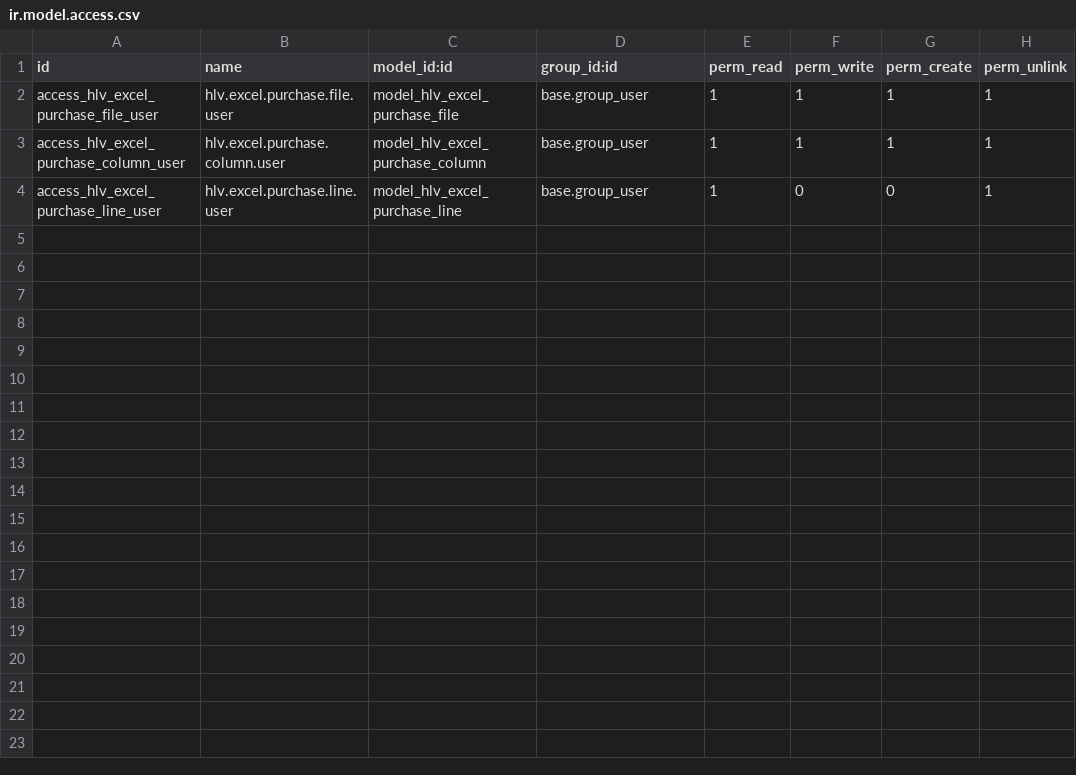
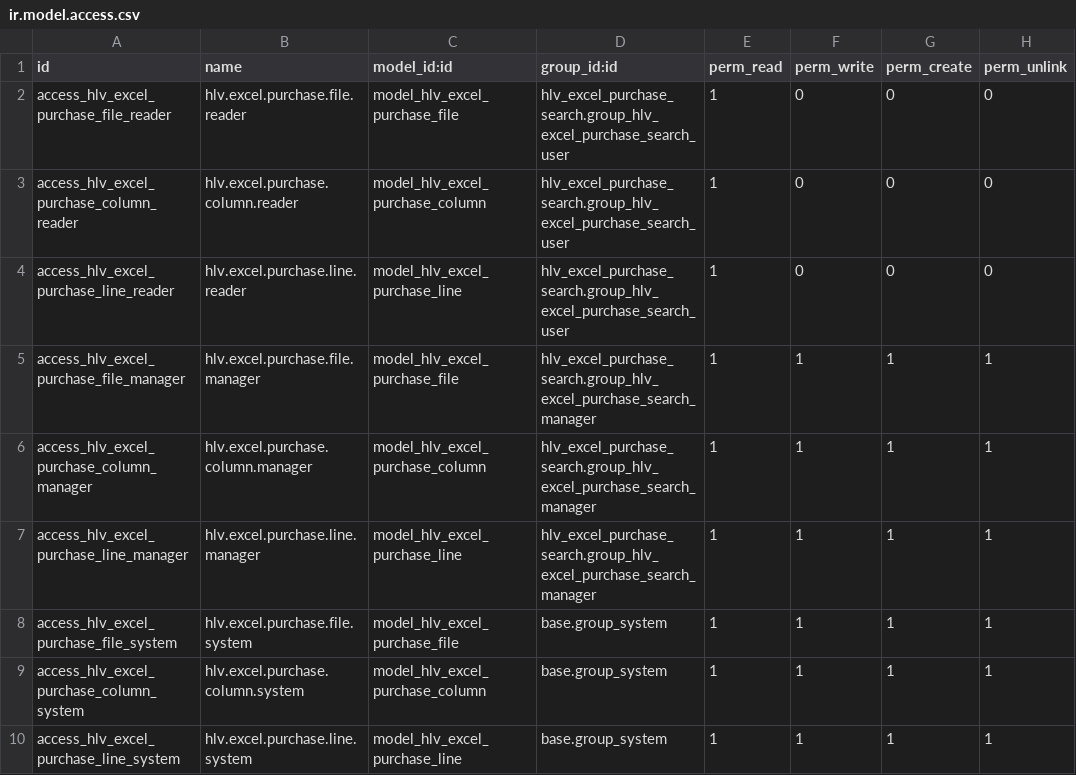
Before and after one commit to hivongseth2/HLV-odoo-crm, a CSV file: custom_addons/hlv_excel_purchase_search/security/ir.model.access.csv, drawn as a sheet.

```diff
--- a/custom_addons/hlv_excel_purchase_search/security/ir.model.access.csv
+++ b/custom_addons/hlv_excel_purchase_search/security/ir.model.access.csv
@@ -1,4 +1,10 @@
 id,name,model_id:id,group_id:id,perm_read,perm_write,perm_create,perm_unlink
-access_hlv_excel_purchase_file_user,hlv.excel.purchase.file.user,model_hlv_excel_purchase_file,base.group_user,1,1,1,1
-access_hlv_excel_purchase_column_user,hlv.excel.purchase.column.user,model_hlv_excel_purchase_column,base.group_user,1,1,1,1
-access_hlv_excel_purchase_line_user,hlv.excel.purchase.line.user,model_hlv_excel_purchase_line,base.group_user,1,0,0,1
+access_hlv_excel_purchase_file_reader,hlv.excel.purchase.file.reader,model_hlv_excel_purchase_file,hlv_excel_purchase_search.group_hlv_excel_purchase_search_user,1,0,0,0
+access_hlv_excel_purchase_column_reader,hlv.excel.purchase.column.reader,model_hlv_excel_purchase_column,hlv_excel_purchase_search.group_hlv_excel_purchase_search_user,1,0,0,0
+access_hlv_excel_purchase_line_reader,hlv.excel.purchase.line.reader,model_hlv_excel_purchase_line,hlv_excel_purchase_search.group_hlv_excel_purchase_search_user,1,0,0,0
+access_hlv_excel_purchase_file_manager,hlv.excel.purchase.file.manager,model_hlv_excel_purchase_file,hlv_excel_purchase_search.group_hlv_excel_purchase_search_manager,1,1,1,1
+access_hlv_excel_purchase_column_manager,hlv.excel.purchase.column.manager,model_hlv_excel_purchase_column,hlv_excel_purchase_search.group_hlv_excel_purchase_search_manager,1,1,1,1
+access_hlv_excel_purchase_line_manager,hlv.excel.purchase.line.manager,model_hlv_excel_purchase_line,hlv_excel_purchase_search.group_hlv_excel_purchase_search_manager,1,1,1,1
+access_hlv_excel_purchase_file_system,hlv.excel.purchase.file.system,model_hlv_excel_purchase_file,base.group_system,1,1,1,1
+access_hlv_excel_purchase_column_system,hlv.excel.purchase.column.system,model_hlv_excel_purchase_column,base.group_system,1,1,1,1
+access_hlv_excel_purchase_line_system,hlv.excel.purchase.line.system,model_hlv_excel_purchase_line,base.group_system,1,1,1,1
```
Also changed, not shown: 5 other files.
